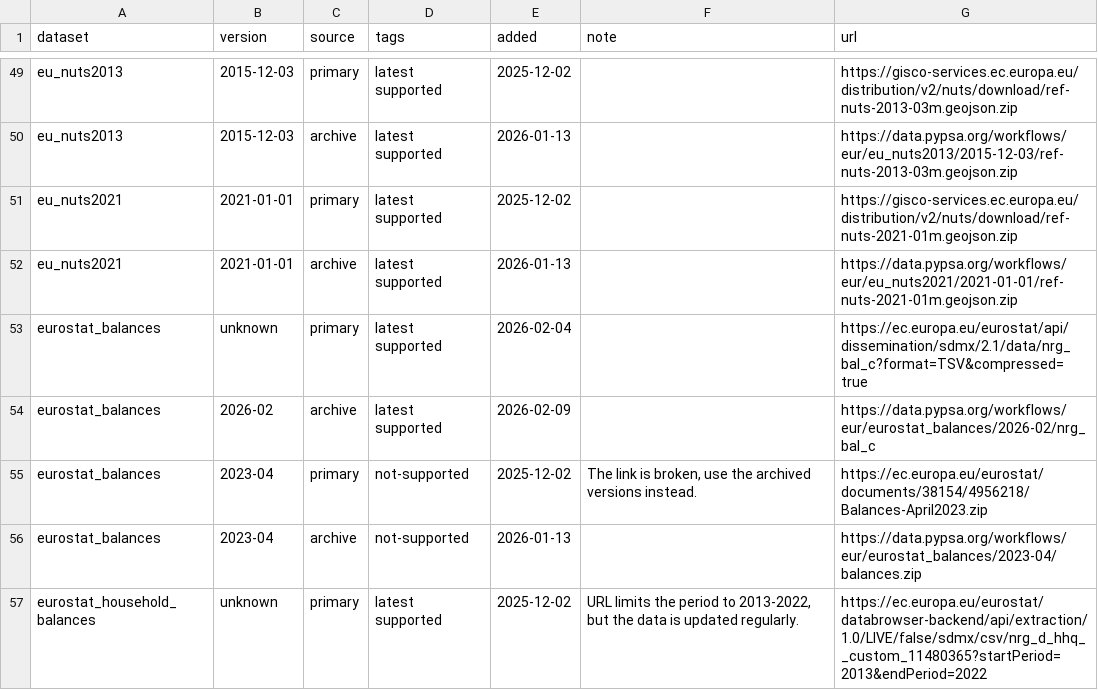
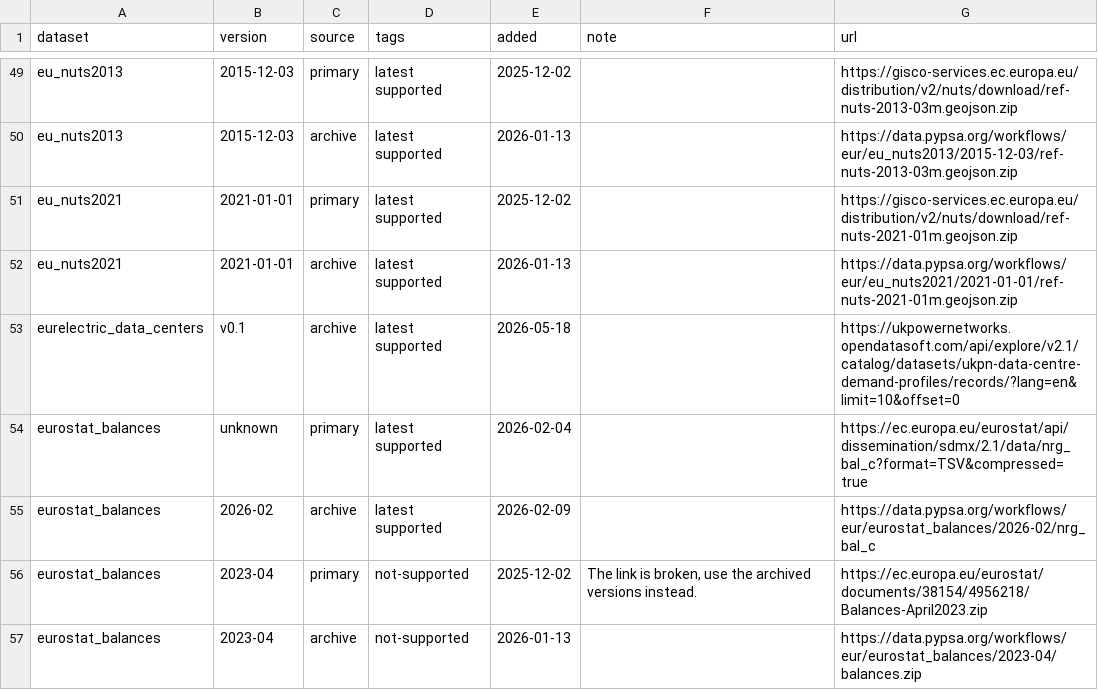
Before and after one commit to AbiAfthab/pypsa-eurelectric, a CSV file: data/versions.csv, drawn as a sheet; only a part is shown, gaps mark what is left out; the shorter side is filled out with more unchanged rows.

Commit message:
update with auto download for the UKPN data

```diff
--- a/data/versions.csv
+++ b/data/versions.csv
@@ -52,2 +52,3 @@ eu_nuts2021,2021-01-01,primary,latest supported,2025-12-02,,https://gisco-servic
 eu_nuts2021,2021-01-01,archive,latest supported,2026-01-13,,https://data.pypsa.org/workflows/eur/eu_nuts2021/2021-01-01/ref-nuts-2021-01m.geojson.zip
+eurelectric_data_centers,v0.1,archive,latest supported,2026-05-18,,https://ukpowernetworks.opendatasoft.com/api/explore/v2.1/catalog/datasets/ukpn-data-centre-demand-profiles/records/?lang=en&limit=10&offset=0
 eurostat_balances,unknown,primary,latest supported,2026-02-04,,https://ec.europa.eu/eurostat/api/dissemination/sdmx/2.1/data/nrg_bal_c?format=TSV&compressed=true
```
Also changed, not shown: 2 other files.
